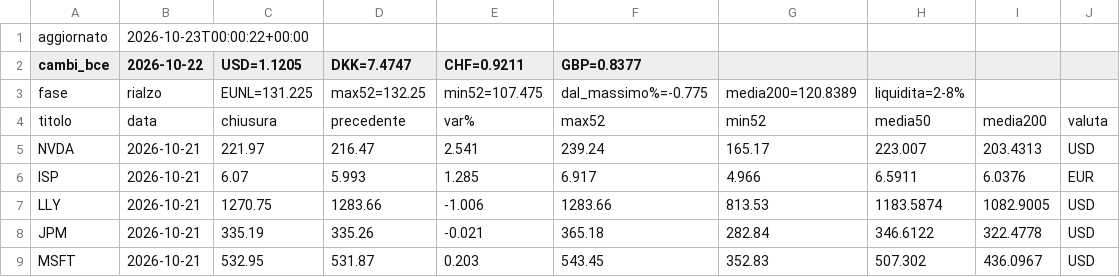
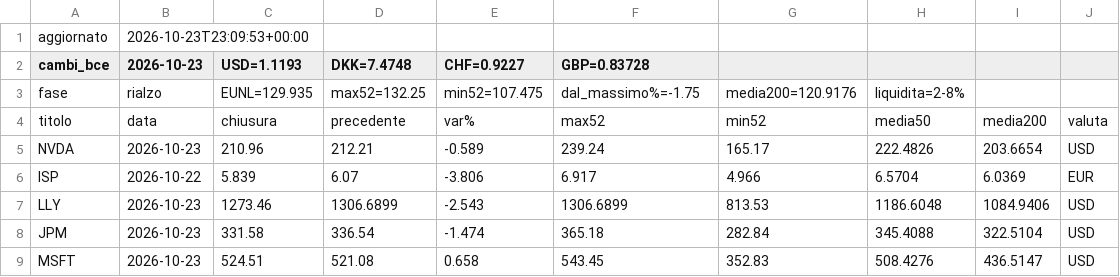
Before and after one commit to noraone/comitato-agenti, a CSV file: data/prezzi.csv, drawn as a sheet; only a part is shown; the diff covers the shown part only.

Commit message:
Prezzi 2026-10-23

```diff
--- a/data/prezzi.csv
+++ b/data/prezzi.csv
@@ -1,9 +1,9 @@
-aggiornato,2026-10-23T00:00:22+00:00
-cambi_bce,2026-10-22,USD=1.1205,DKK=7.4747,CHF=0.9211,GBP=0.8377
-fase,rialzo,EUNL=131.225,max52=132.25,min52=107.475,dal_massimo%=-0.775,media200=120.8389,liquidita=2-8%
+aggiornato,2026-10-23T23:09:53+00:00
+cambi_bce,2026-10-23,USD=1.1193,DKK=7.4748,CHF=0.9227,GBP=0.83728
+fase,rialzo,EUNL=129.935,max52=132.25,min52=107.475,dal_massimo%=-1.75,media200=120.9176,liquidita=2-8%
 titolo,data,chiusura,precedente,var%,max52,min52,media50,media200,valuta
-NVDA,2026-10-21,221.97,216.47,2.541,239.24,165.17,223.007,203.4313,USD
-ISP,2026-10-21,6.07,5.993,1.285,6.917,4.966,6.5911,6.0376,EUR
-LLY,2026-10-21,1270.75,1283.66,-1.006,1283.66,813.53,1183.5874,1082.9005,USD
-JPM,2026-10-21,335.19,335.26,-0.021,365.18,282.84,346.6122,322.4778,USD
-MSFT,2026-10-21,532.95,531.87,0.203,543.45,352.83,507.302,436.0967,USD
+NVDA,2026-10-23,210.96,212.21,-0.589,239.24,165.17,222.4826,203.6654,USD
+ISP,2026-10-22,5.839,6.07,-3.806,6.917,4.966,6.5704,6.0369,EUR
+LLY,2026-10-23,1273.46,1306.6899,-2.543,1306.6899,813.53,1186.6048,1084.9406,USD
+JPM,2026-10-23,331.58,336.54,-1.474,365.18,282.84,345.4088,322.5104,USD
+MSFT,2026-10-23,524.51,521.08,0.658,543.45,352.83,508.4276,436.5147,USD
```
Also changed, not shown: 25 edited cells elsewhere in this file, data/universo.csv, 1 other file.
